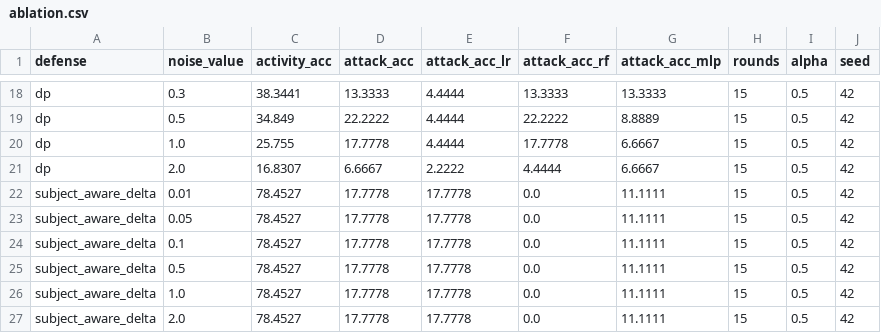
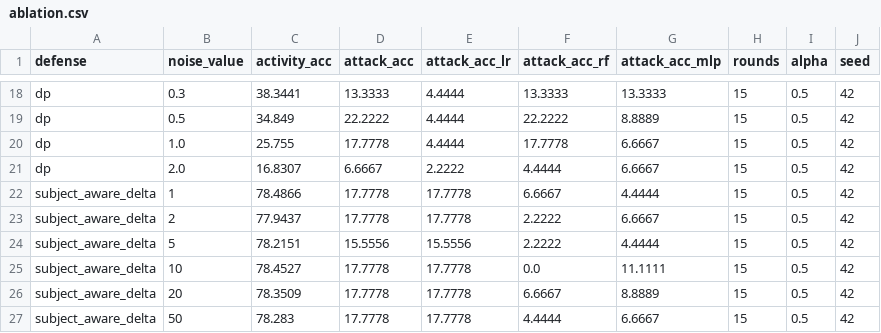
Before and after one commit to Kishmala0987/Privacy-Preserving-Federated-Learning-Against-Inference-Attacks-in-Sensor-Data, a CSV file: results/ablation.csv, drawn as a sheet; only a part is shown, gaps mark what is left out.

```diff
--- a/results/ablation.csv
+++ b/results/ablation.csv
@@ -21,7 +21,7 @@ dp,1.0,25.755,17.7778,4.4444,17.7778,6.6667,15,0.5,42
 dp,2.0,16.8307,6.6667,2.2222,4.4444,6.6667,15,0.5,42
-subject_aware_delta,0.01,78.4527,17.7778,17.7778,0.0,11.1111,15,0.5,42
-subject_aware_delta,0.05,78.4527,17.7778,17.7778,0.0,11.1111,15,0.5,42
-subject_aware_delta,0.1,78.4527,17.7778,17.7778,0.0,11.1111,15,0.5,42
-subject_aware_delta,0.5,78.4527,17.7778,17.7778,0.0,11.1111,15,0.5,42
-subject_aware_delta,1.0,78.4527,17.7778,17.7778,0.0,11.1111,15,0.5,42
-subject_aware_delta,2.0,78.4527,17.7778,17.7778,0.0,11.1111,15,0.5,42
+subject_aware_delta,1,78.4866,17.7778,17.7778,6.6667,4.4444,15,0.5,42
+subject_aware_delta,2,77.9437,17.7778,17.7778,2.2222,6.6667,15,0.5,42
+subject_aware_delta,5,78.2151,15.5556,15.5556,2.2222,4.4444,15,0.5,42
+subject_aware_delta,10,78.4527,17.7778,17.7778,0.0,11.1111,15,0.5,42
+subject_aware_delta,20,78.3509,17.7778,17.7778,6.6667,8.8889,15,0.5,42
+subject_aware_delta,50,78.283,17.7778,17.7778,4.4444,6.6667,15,0.5,42
```
Also changed, not shown: results/baseline.csv, results/per_round.csv, 1 other file.
